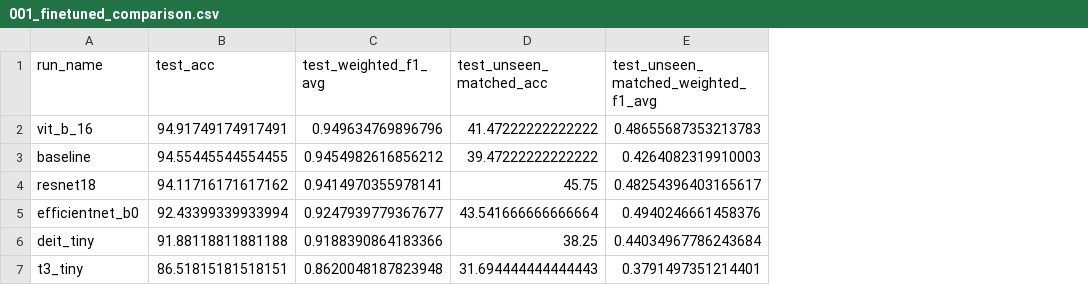
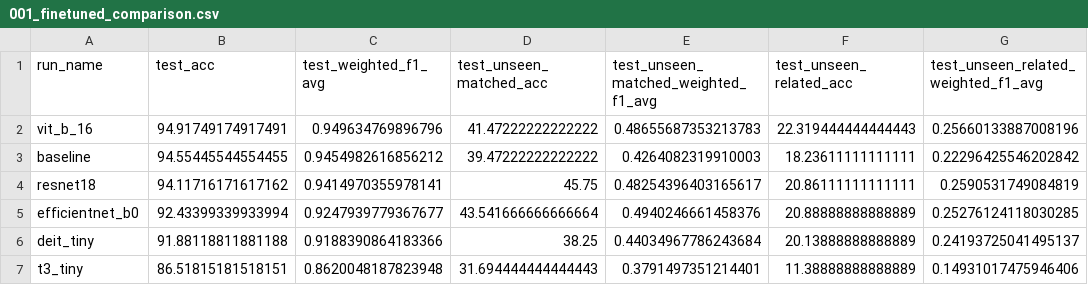
Before and after one commit to gemixin/touch-ex-results, a CSV file: acc_f1_tables/object_classify/001_finetuned_comparison.csv, drawn as a sheet; the diff names each change by its address in the sheet, - before the commit and + after, or states it on an @@ line.

```diff
--- a/acc_f1_tables/object_classify/001_finetuned_comparison.csv
+++ b/acc_f1_tables/object_classify/001_finetuned_comparison.csv
+column F (test_unseen_related_acc), rows 2-7: 22.319444444444443 | 18.23611111111111 | 20.86111111111111 | 20.88888888888889 | 20.13888888888889 | 11.38888888888889
+column G, rows 1-7: test_unseen_related_weighted_f1_avg | 0.25660133887008196 | 0.22296425546202842 | 0.2590531749084819 | 0.25276124118030285 | 0.24193725041495137 | 0.14931017475946406
```
Also changed, not shown: acc_f1_tables/object_classify/002_frozen_comparison.csv, acc_f1_tables/object_classify/015_resnet18_filter_sweep.csv, 37 other files.
